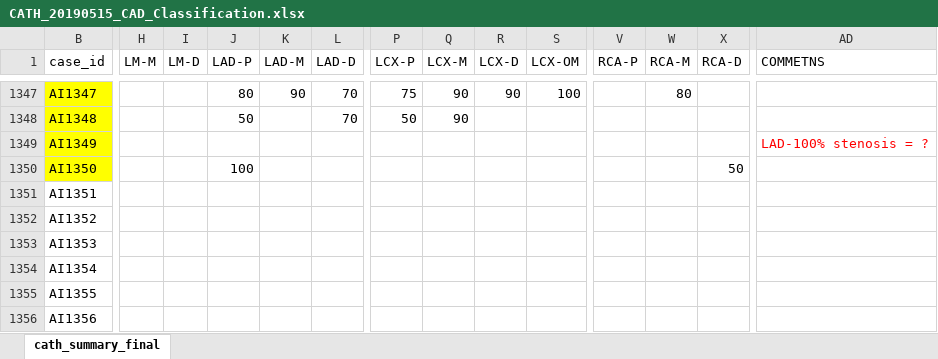
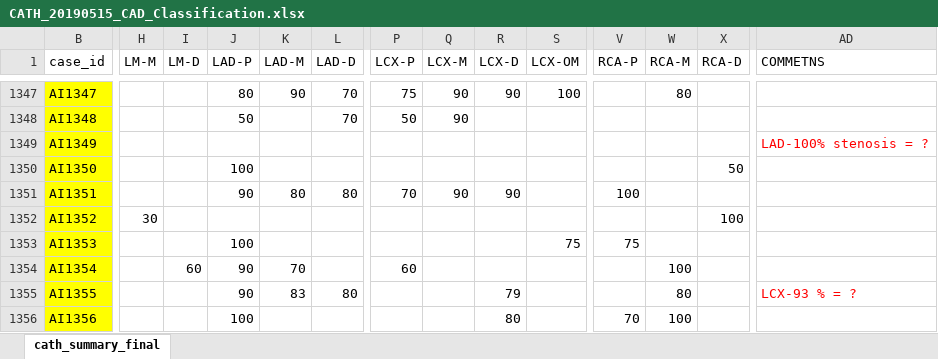
Before and after one commit to mrdonnee/CAD_Data_Entry, an Excel workbook: CATH_20190515_CAD_Classification.xlsx, sheet cath_summary_final, drawn as a sheet; only a part is shown, gaps mark what is left out; values as stored, in another font and other column widths than the file's, no borders; table styles not drawn; the diff covers the shown part only; the diff names each change by its address in the sheet, - before the commit and + after, or states it on an @@ line.

```diff
--- a/CATH_20190515_CAD_Classification.xlsx (sheet cath_summary_final)
+++ b/CATH_20190515_CAD_Classification.xlsx (sheet cath_summary_final)
-B1351:B1356 fill: none
+B1351:B1356 fill: #FFFF00
-J1351 (LAD-P): (empty)
+J1351 (LAD-P): 90
-K1351 (LAD-M): (empty)
+K1351 (LAD-M): 80
-L1351 (LAD-D): (empty)
+L1351 (LAD-D): 80
-P1351 (LCX-P): (empty)
+P1351 (LCX-P): 70
-Q1351 (LCX-M): (empty)
+Q1351 (LCX-M): 90
-R1351 (LCX-D): (empty)
+R1351 (LCX-D): 90
-V1351 (RCA-P): (empty)
+V1351 (RCA-P): 100
-H1352 (LM-M): (empty)
+H1352 (LM-M): 30
-X1352 (RCA-D): (empty)
+X1352 (RCA-D): 100
-J1353 (LAD-P): (empty)
+J1353 (LAD-P): 100
-S1353 (LCX-OM): (empty)
+S1353 (LCX-OM): 75
-V1353 (RCA-P): (empty)
+V1353 (RCA-P): 75
-I1354 (LM-D): (empty)
+I1354 (LM-D): 60
-J1354:J1355 (LAD-P): (empty)
+J1354:J1355 (LAD-P): 90
-K1354 (LAD-M): (empty)
+K1354 (LAD-M): 70
-P1354 (LCX-P): (empty)
+P1354 (LCX-P): 60
-W1354 (RCA-M): (empty)
+W1354 (RCA-M): 100
-K1355 (LAD-M): (empty)
+K1355 (LAD-M): 83
-L1355 (LAD-D): (empty)
+L1355 (LAD-D): 80
-R1355 (LCX-D): (empty)
+R1355 (LCX-D): 79
-W1355 (RCA-M): (empty)
+W1355 (RCA-M): 80
-AD1355 (COMMETNS): (empty)
+AD1355 (COMMETNS): LCX-93 % = ?
-J1356 (LAD-P): (empty)
+J1356 (LAD-P): 100
-R1356 (LCX-D): (empty)
+R1356 (LCX-D): 80
-V1356 (RCA-P): (empty)
+V1356 (RCA-P): 70
-W1356 (RCA-M): (empty)
+W1356 (RCA-M): 100
```
Also changed, not shown: 583 edited cells and cell formats elsewhere in this sheet, 1 other file.
